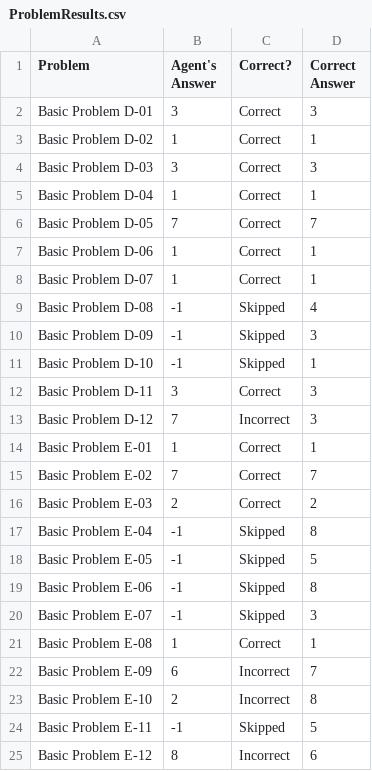
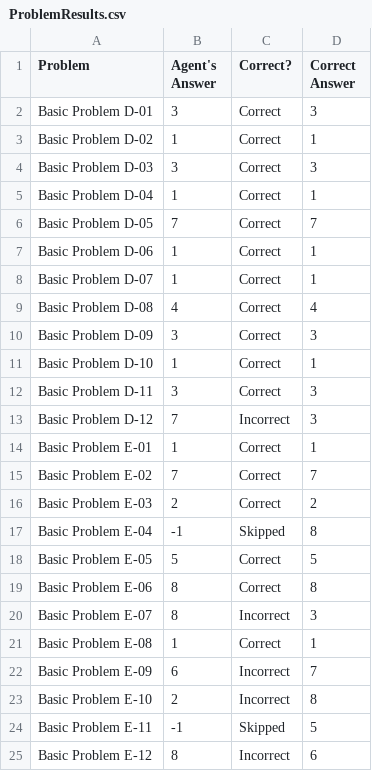
Before and after one commit to elwayfans/CS7637, a CSV file: Project 3/Java/ProblemResults.csv, drawn as a sheet.

```diff
--- a/Project 3/Java/ProblemResults.csv
+++ b/Project 3/Java/ProblemResults.csv
@@ -8,5 +8,5 @@ Basic Problem D-06,1,Correct,1
 Basic Problem D-07,1,Correct,1
-Basic Problem D-08,-1,Skipped,4
-Basic Problem D-09,-1,Skipped,3
-Basic Problem D-10,-1,Skipped,1
+Basic Problem D-08,4,Correct,4
+Basic Problem D-09,3,Correct,3
+Basic Problem D-10,1,Correct,1
 Basic Problem D-11,3,Correct,3
@@ -17,5 +17,5 @@ Basic Problem E-03,2,Correct,2
 Basic Problem E-04,-1,Skipped,8
-Basic Problem E-05,-1,Skipped,5
-Basic Problem E-06,-1,Skipped,8
-Basic Problem E-07,-1,Skipped,3
+Basic Problem E-05,5,Correct,5
+Basic Problem E-06,8,Correct,8
+Basic Problem E-07,8,Incorrect,3
 Basic Problem E-08,1,Correct,1
```
Also changed, not shown: 5 other files.
